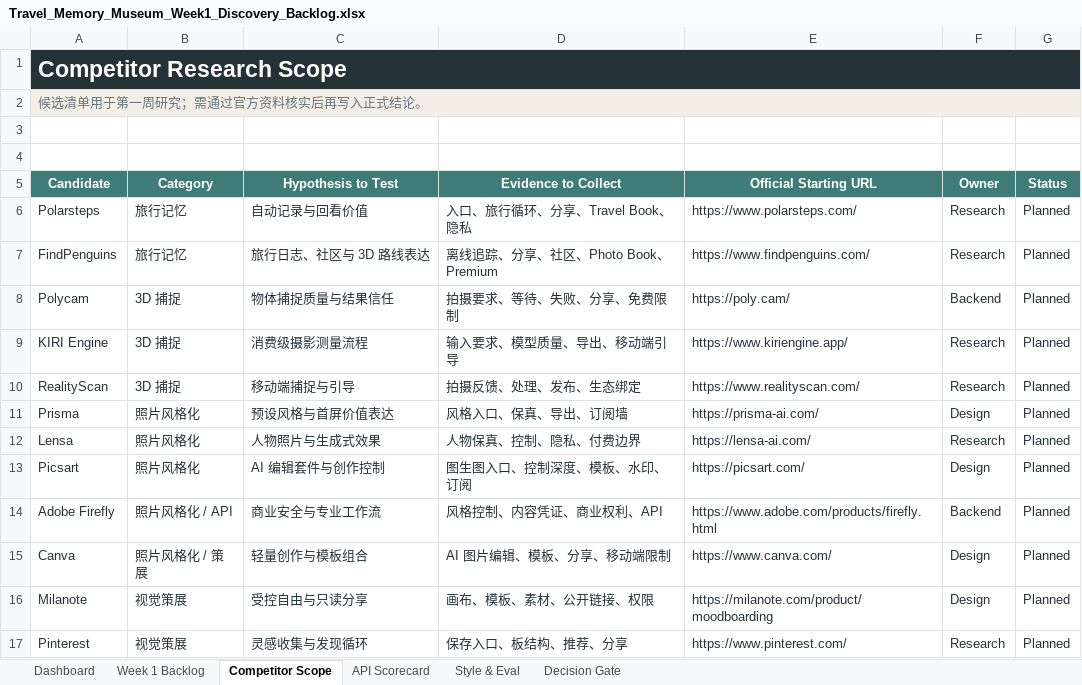
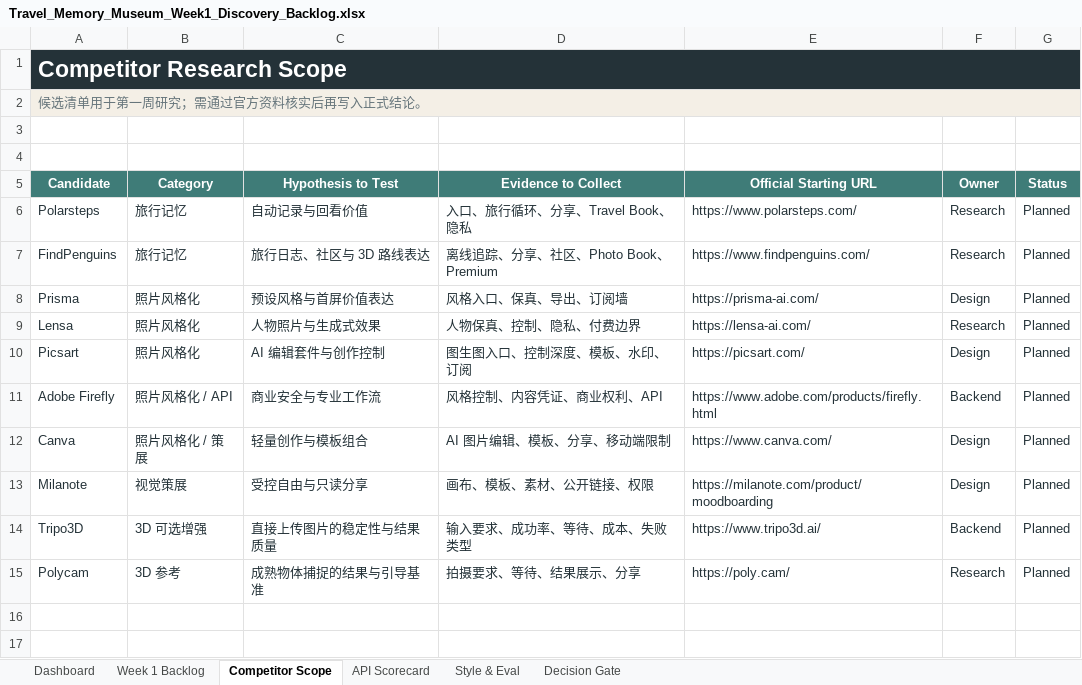
Before and after one commit to zhuyanle666-arch/travel-memory-museum-report, an Excel workbook: Travel_Memory_Museum_Week1_Discovery_Backlog.xlsx, sheet Competitor Scope, drawn as a sheet; values as stored, in another font and other column widths than the file's, no borders; table styles not drawn; removed rows and columns are numbered as before the commit, all else as after; the diff names each change by its address in the sheet, - before the commit and + after, or states it on an @@ line.

```diff
--- a/Travel_Memory_Museum_Week1_Discovery_Backlog.xlsx (sheet Competitor Scope)
+++ b/Travel_Memory_Museum_Week1_Discovery_Backlog.xlsx (sheet Competitor Scope)
-row 8: Polycam | 3D 捕捉 | 物体捕捉质量与结果信任 | 拍摄要求、等待、失败、分享、免费限制 | https://poly.cam/ | Backend | Planned
-row 9: KIRI Engine | 3D 捕捉 | 消费级摄影测量流程 | 输入要求、模型质量、导出、移动端引导 | https://www.kiriengine.app/ | Research | Planned
-row 10: RealityScan | 3D 捕捉 | 移动端捕捉与引导 | 拍摄反馈、处理、发布、生态绑定 | https://www.realityscan.com/ | Research | Planned
-row 17: Pinterest | 视觉策展 | 灵感收集与发现循环 | 保存入口、板结构、推荐、分享 | https://www.pinterest.com/ | Research | Planned
+row 14: Tripo3D | 3D 可选增强 | 直接上传图片的稳定性与结果质量 | 输入要求、成功率、等待、成本、失败类型 | https://www.tripo3d.ai/ | Backend | Planned
+row 15: Polycam | 3D 参考 | 成熟物体捕捉的结果与引导基准 | 拍摄要求、等待、结果展示、分享 | https://poly.cam/ | Research | Planned
```
Also changed, not shown: sheet Week 1 Backlog, sheet Dashboard, sheet Decision Gate, sheet Style & Eval, sheet API Scorecard, charts or pictures, 3 other files.
